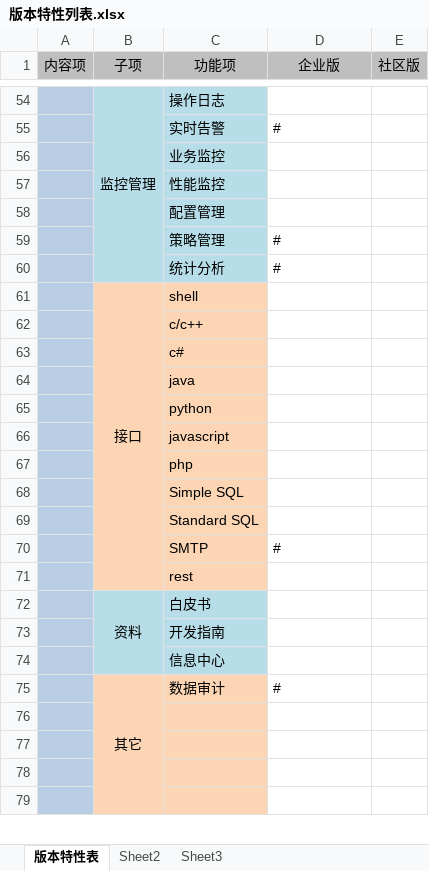
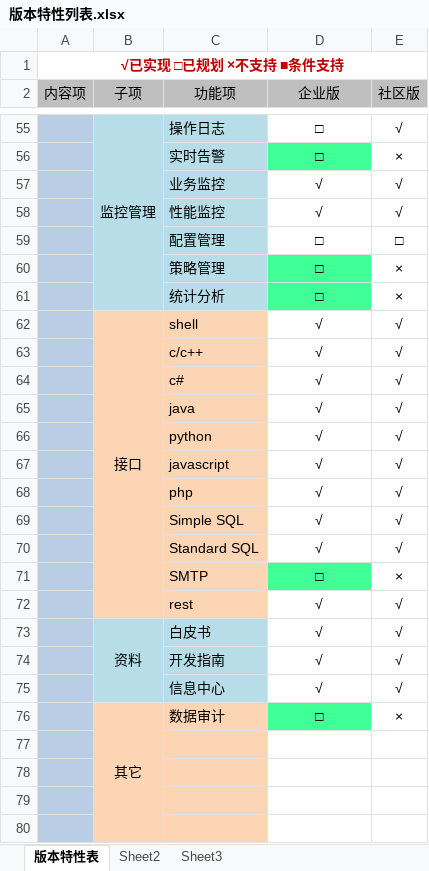
Before and after one commit to Vivian-hihi/SequoiaDB, an Excel workbook: internal_doc/01.需求特性/版本特性列表.xlsx, sheet 版本特性表, drawn as a sheet; only a part is shown, gaps mark what is left out; values as stored, in another font and other column widths than the file's, no borders; addresses are those after the commit; the diff covers the shown part only; the diff names each change by its address in the sheet, - before the commit and + after, or states it on an @@ line.

```diff
--- a/internal_doc/01.需求特性/版本特性列表.xlsx (sheet 版本特性表)
+++ b/internal_doc/01.需求特性/版本特性列表.xlsx (sheet 版本特性表)
+row 1: √已实现 □已规划 ×不支持 ■条件支持
-D55 (企业版): (empty)
+D55 (企业版): □
-E55 (社区版): (empty)
+E55 (社区版): √
-D56 (企业版): #
+D56 (企业版): □
@@ D56 fill: none → #3FFF96, alignment: left → center @@
-E56 (社区版): (empty)
+E56 (社区版): ×
-D57:D58 (企业版): (empty)
+D57:D58 (企业版): √
-E57:E58 (社区版): (empty)
+E57:E58 (社区版): √
-D59 (企业版): (empty)
+D59 (企业版): □
-E59 (社区版): (empty)
+E59 (社区版): □
-D60:D61 (企业版): #
+D60:D61 (企业版): □
@@ D60:D61 fill: none → #3FFF96, alignment: left → center @@
-E60:E61 (社区版): (empty)
+E60:E61 (社区版): ×
-D62:D70 (企业版): (empty)
+D62:D70 (企业版): √
-E62:E70 (社区版): (empty)
+E62:E70 (社区版): √
-D71 (企业版): #
+D71 (企业版): □
@@ D71 fill: none → #3FFF96, alignment: left → center @@
-E71 (社区版): (empty)
+E71 (社区版): ×
-D72:D75 (企业版): (empty)
+D72:D75 (企业版): √
-E72:E75 (社区版): (empty)
+E72:E75 (社区版): √
-D76 (企业版): #
+D76 (企业版): □
@@ D76 fill: none → #3FFF96, alignment: left → center @@
-E76 (社区版): (empty)
+E76 (社区版): ×
```
Also changed, not shown: 128 edited cells and cell formats elsewhere in this sheet.
